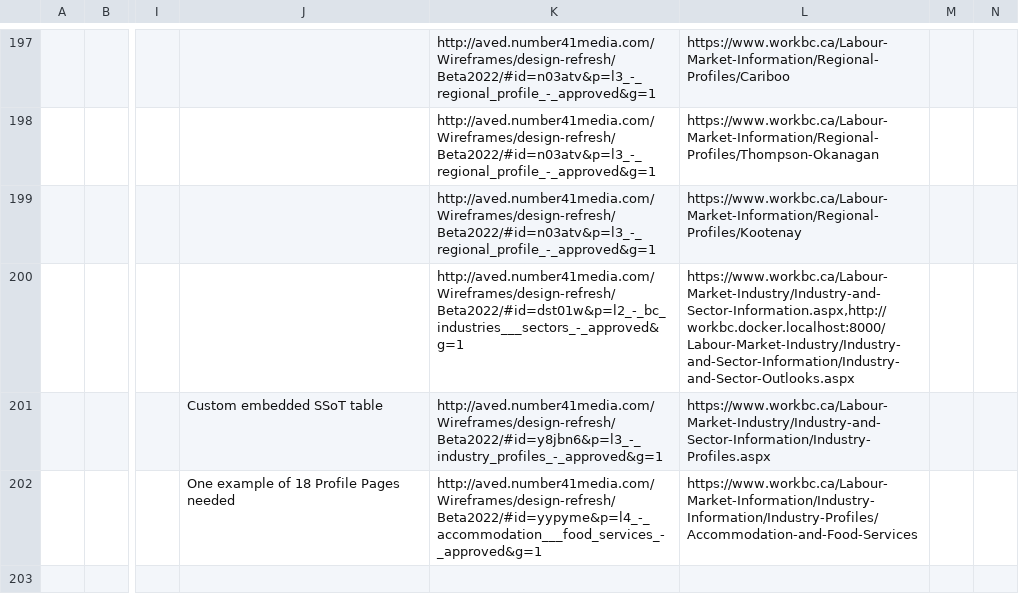
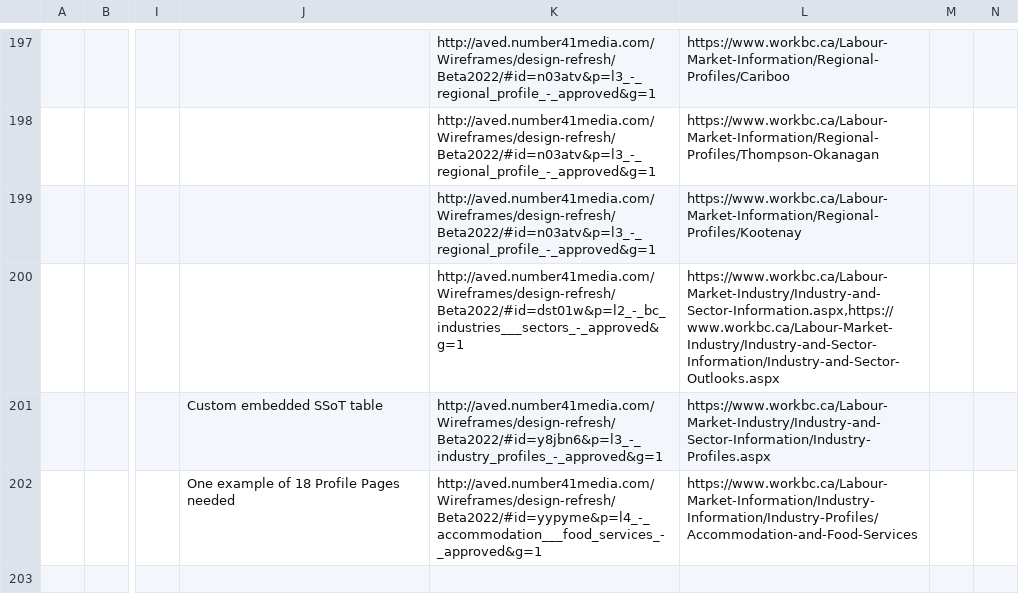
Before and after one commit to bcgov/workbc-main, a CSV file: src/scripts/migration/data/ia.csv, drawn as a sheet; only a part is shown, gaps mark what is left out; the diff names each change by its address in the sheet, - before the commit and + after, or states it on an @@ line.

Commit message:
Fix IA typo

```diff
--- a/src/scripts/migration/data/ia.csv
+++ b/src/scripts/migration/data/ia.csv
-L200: https://www.workbc.ca/Labour-Market-Industry/Industry-and-Sector-Information.aspx,http://workbc.docker.localhost:8000/Labour-Market-Industry/Industry-and-Sector-Information/Industry-and-Sector-Outlooks.aspx
+L200: https://www.workbc.ca/Labour-Market-Industry/Industry-and-Sector-Information.aspx,https://www.workbc.ca/Labour-Market-Industry/Industry-and-Sector-Information/Industry-and-Sector-Outlooks.aspx
```
